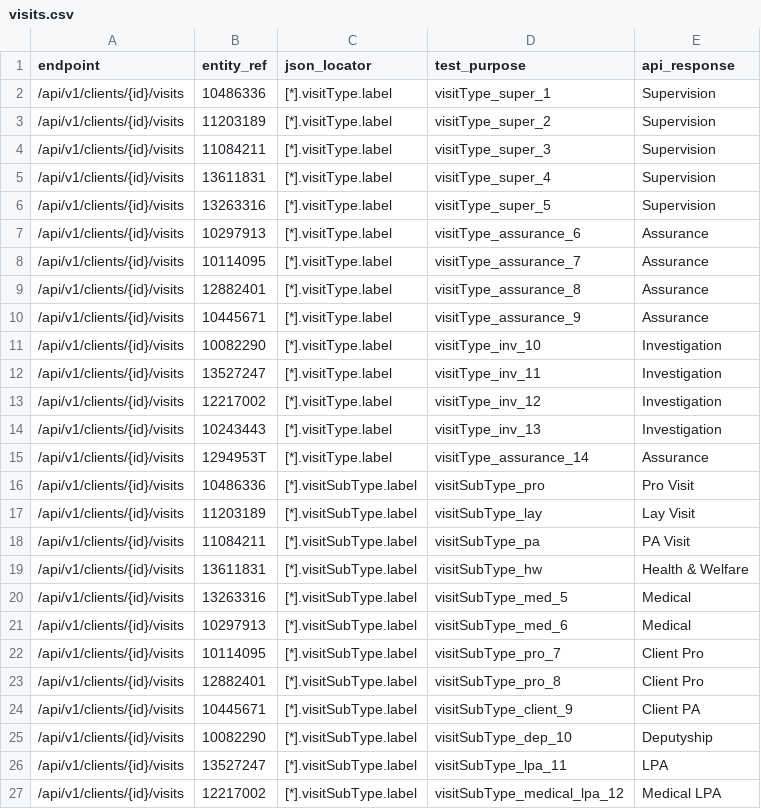
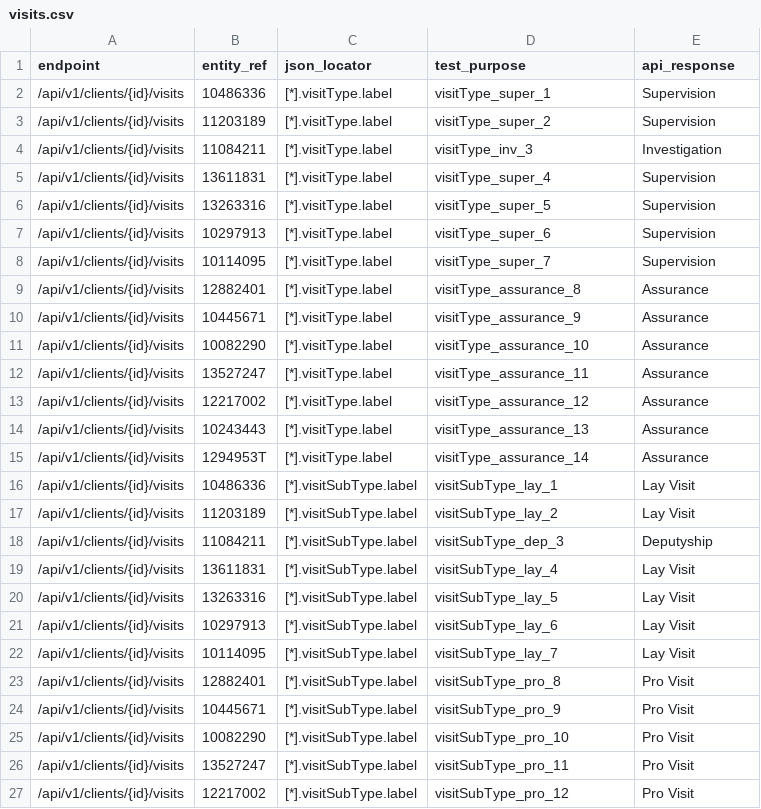
Before and after one commit to ministryofjustice/opg-data-casrec-migration, a CSV file: migration_steps/validation/api_test_data_s3_upload/app/validation/api_tests/visits.csv, drawn as a sheet; only a part is shown; the diff covers the shown part only.

Commit message:
Fix visits API tests

```diff
--- a/migration_steps/validation/api_test_data_s3_upload/app/validation/api_tests/visits.csv
+++ b/migration_steps/validation/api_test_data_s3_upload/app/validation/api_tests/visits.csv
@@ -3,25 +3,25 @@ endpoint,entity_ref,json_locator,test_purpose,api_response
 /api/v1/clients/{id}/visits,11203189,[*].visitType.label,visitType_super_2,Supervision
-/api/v1/clients/{id}/visits,11084211,[*].visitType.label,visitType_super_3,Supervision
+/api/v1/clients/{id}/visits,11084211,[*].visitType.label,visitType_inv_3,Investigation
 /api/v1/clients/{id}/visits,13611831,[*].visitType.label,visitType_super_4,Supervision
 /api/v1/clients/{id}/visits,13263316,[*].visitType.label,visitType_super_5,Supervision
-/api/v1/clients/{id}/visits,10297913,[*].visitType.label,visitType_assurance_6,Assurance
-/api/v1/clients/{id}/visits,10114095,[*].visitType.label,visitType_assurance_7,Assurance
+/api/v1/clients/{id}/visits,10297913,[*].visitType.label,visitType_super_6,Supervision
+/api/v1/clients/{id}/visits,10114095,[*].visitType.label,visitType_super_7,Supervision
 /api/v1/clients/{id}/visits,12882401,[*].visitType.label,visitType_assurance_8,Assurance
 /api/v1/clients/{id}/visits,10445671,[*].visitType.label,visitType_assurance_9,Assurance
-/api/v1/clients/{id}/visits,10082290,[*].visitType.label,visitType_inv_10,Investigation
-/api/v1/clients/{id}/visits,13527247,[*].visitType.label,visitType_inv_11,Investigation
-/api/v1/clients/{id}/visits,12217002,[*].visitType.label,visitType_inv_12,Investigation
-/api/v1/clients/{id}/visits,10243443,[*].visitType.label,visitType_inv_13,Investigation
+/api/v1/clients/{id}/visits,10082290,[*].visitType.label,visitType_assurance_10,Assurance
+/api/v1/clients/{id}/visits,13527247,[*].visitType.label,visitType_assurance_11,Assurance
+/api/v1/clients/{id}/visits,12217002,[*].visitType.label,visitType_assurance_12,Assurance
+/api/v1/clients/{id}/visits,10243443,[*].visitType.label,visitType_assurance_13,Assurance
 /api/v1/clients/{id}/visits,1294953T,[*].visitType.label,visitType_assurance_14,Assurance
-/api/v1/clients/{id}/visits,10486336,[*].visitSubType.label,visitSubType_pro,Pro Visit
-/api/v1/clients/{id}/visits,11203189,[*].visitSubType.label,visitSubType_lay,Lay Visit
-/api/v1/clients/{id}/visits,11084211,[*].visitSubType.label,visitSubType_pa,PA Visit
-/api/v1/clients/{id}/visits,13611831,[*].visitSubType.label,visitSubType_hw,Health & Welfare
-/api/v1/clients/{id}/visits,13263316,[*].visitSubType.label,visitSubType_med_5,Medical
-/api/v1/clients/{id}/visits,10297913,[*].visitSubType.label,visitSubType_med_6,Medical
-/api/v1/clients/{id}/visits,10114095,[*].visitSubType.label,visitSubType_pro_7,Client Pro
-/api/v1/clients/{id}/visits,12882401,[*].visitSubType.label,visitSubType_pro_8,Client Pro
-/api/v1/clients/{id}/visits,10445671,[*].visitSubType.label,visitSubType_client_9,Client PA
-/api/v1/clients/{id}/visits,10082290,[*].visitSubType.label,visitSubType_dep_10,Deputyship
-/api/v1/clients/{id}/visits,13527247,[*].visitSubType.label,visitSubType_lpa_11,LPA
-/api/v1/clients/{id}/visits,12217002,[*].visitSubType.label,visitSubType_medical_lpa_12,Medical LPA
+/api/v1/clients/{id}/visits,10486336,[*].visitSubType.label,visitSubType_lay_1,Lay Visit
+/api/v1/clients/{id}/visits,11203189,[*].visitSubType.label,visitSubType_lay_2,Lay Visit
+/api/v1/clients/{id}/visits,11084211,[*].visitSubType.label,visitSubType_dep_3,Deputyship
+/api/v1/clients/{id}/visits,13611831,[*].visitSubType.label,visitSubType_lay_4,Lay Visit
+/api/v1/clients/{id}/visits,13263316,[*].visitSubType.label,visitSubType_lay_5,Lay Visit
+/api/v1/clients/{id}/visits,10297913,[*].visitSubType.label,visitSubType_lay_6,Lay Visit
+/api/v1/clients/{id}/visits,10114095,[*].visitSubType.label,visitSubType_lay_7,Lay Visit
+/api/v1/clients/{id}/visits,12882401,[*].visitSubType.label,visitSubType_pro_8,Pro Visit
+/api/v1/clients/{id}/visits,10445671,[*].visitSubType.label,visitSubType_pro_9,Pro Visit
+/api/v1/clients/{id}/visits,10082290,[*].visitSubType.label,visitSubType_pro_10,Pro Visit
+/api/v1/clients/{id}/visits,13527247,[*].visitSubType.label,visitSubType_pro_11,Pro Visit
+/api/v1/clients/{id}/visits,12217002,[*].visitSubType.label,visitSubType_pro_12,Pro Visit
```
Also changed, not shown: 3 edited cells elsewhere in this file.
